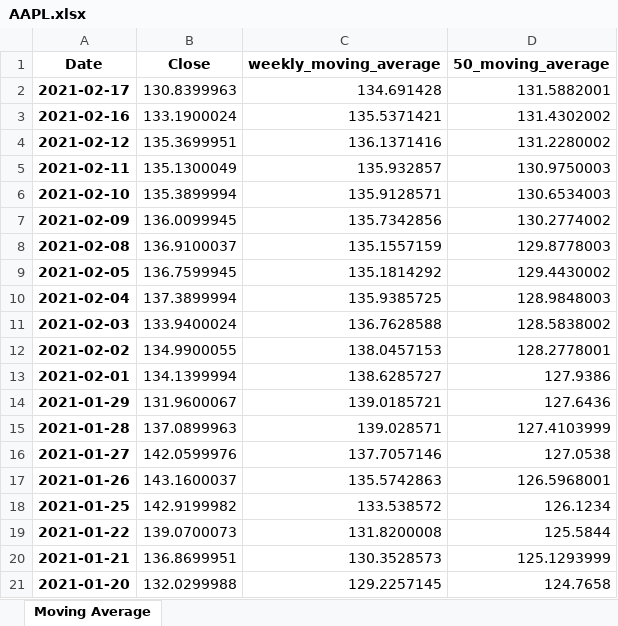
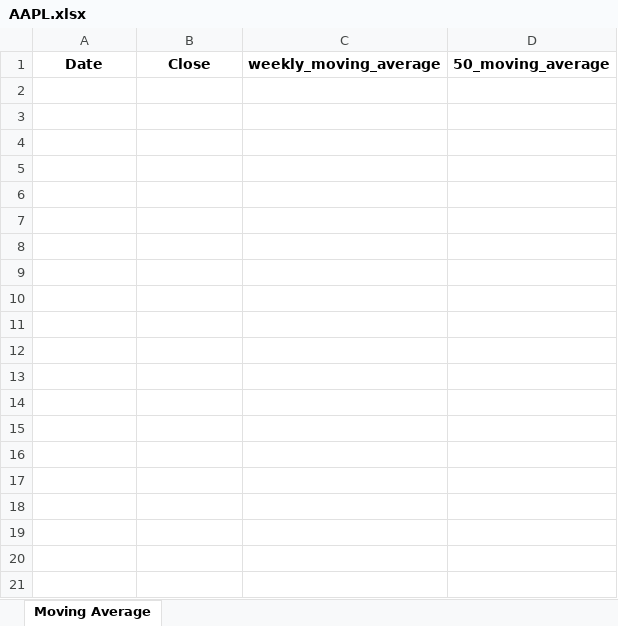
Before and after one commit to george887/IEX_API, an Excel workbook: AAPL.xlsx, sheet Moving Average, drawn as a sheet; only a part is shown; values as stored, in another font and other column widths than the file's, no borders; charts and pictures and conditional formats not drawn; the diff covers the shown part only; the diff names each change by its address in the sheet, - before the commit and + after, or states it on an @@ line.

Commit message:
Adjusted the date range

```diff
--- a/AAPL.xlsx (sheet Moving Average)
+++ b/AAPL.xlsx (sheet Moving Average)
-row 2: 2021-02-17 | 130.8399963 | 134.691428 | 131.5882001
-row 3: 2021-02-16 | 133.1900024 | 135.5371421 | 131.4302002
-row 4: 2021-02-12 | 135.3699951 | 136.1371416 | 131.2280002
-row 5: 2021-02-11 | 135.1300049 | 135.932857 | 130.9750003
-row 6: 2021-02-10 | 135.3899994 | 135.9128571 | 130.6534003
-row 7: 2021-02-09 | 136.0099945 | 135.7342856 | 130.2774002
-row 8: 2021-02-08 | 136.9100037 | 135.1557159 | 129.8778003
-row 9: 2021-02-05 | 136.7599945 | 135.1814292 | 129.4430002
-row 10: 2021-02-04 | 137.3899994 | 135.9385725 | 128.9848003
-row 11: 2021-02-03 | 133.9400024 | 136.7628588 | 128.5838002
-row 12: 2021-02-02 | 134.9900055 | 138.0457153 | 128.2778001
-row 13: 2021-02-01 | 134.1399994 | 138.6285727 | 127.9386
-row 14: 2021-01-29 | 131.9600067 | 139.0185721 | 127.6436
-row 15: 2021-01-28 | 137.0899963 | 139.028571 | 127.4103999
-row 16: 2021-01-27 | 142.0599976 | 137.7057146 | 127.0538
-row 17: 2021-01-26 | 143.1600037 | 135.5742863 | 126.5968001
-row 18: 2021-01-25 | 142.9199982 | 133.538572 | 126.1234
-row 19: 2021-01-22 | 139.0700073 | 131.8200008 | 125.5844
-row 20: 2021-01-21 | 136.8699951 | 130.3528573 | 125.1293999
-row 21: 2021-01-20 | 132.0299988 | 129.2257145 | 124.7658
```
Also changed, not shown: 264 removed rows elsewhere in this sheet, charts or pictures.
